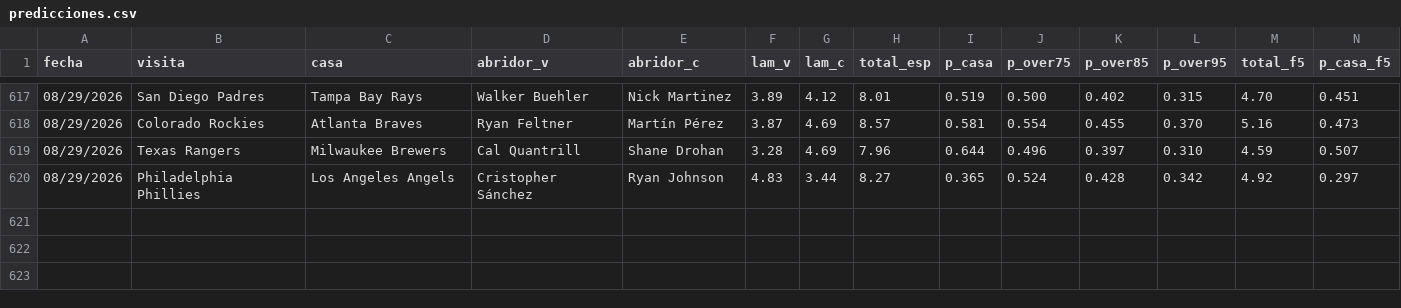
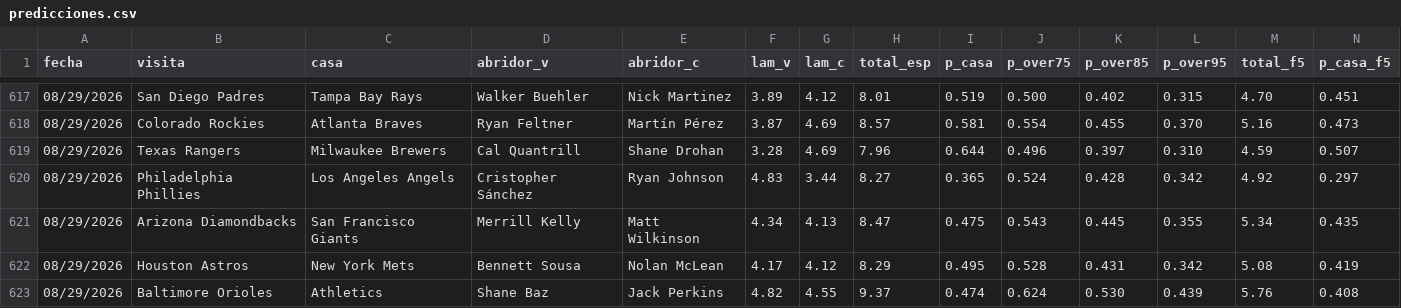
Before and after one commit to Robert123712/MODELO-MLB-V02, a CSV file: predicciones.csv, drawn as a sheet; only a part is shown, gaps mark what is left out; rows hold the shown columns only; the diff names each change by its address in the sheet, - before the commit and + after, or states it on an @@ line.

```diff
--- a/predicciones.csv
+++ b/predicciones.csv
+row 621: 08/29/2026 | Arizona Diamondbacks | San Francisco Giants | Merrill Kelly | Matt Wilkinson | 4.34 | 4.13 | 8.47 | 0.475 | 0.543 | 0.445 | 0.355 | 5.34 | 0.435
+row 622: 08/29/2026 | Houston Astros | New York Mets | Bennett Sousa | Nolan McLean | 4.17 | 4.12 | 8.29 | 0.495 | 0.528 | 0.431 | 0.342 | 5.08 | 0.419
+row 623: 08/29/2026 | Baltimore Orioles | Athletics | Shane Baz | Jack Perkins | 4.82 | 4.55 | 9.37 | 0.474 | 0.624 | 0.530 | 0.439 | 5.76 | 0.408
```
Also changed, not shown: 2 other files.
